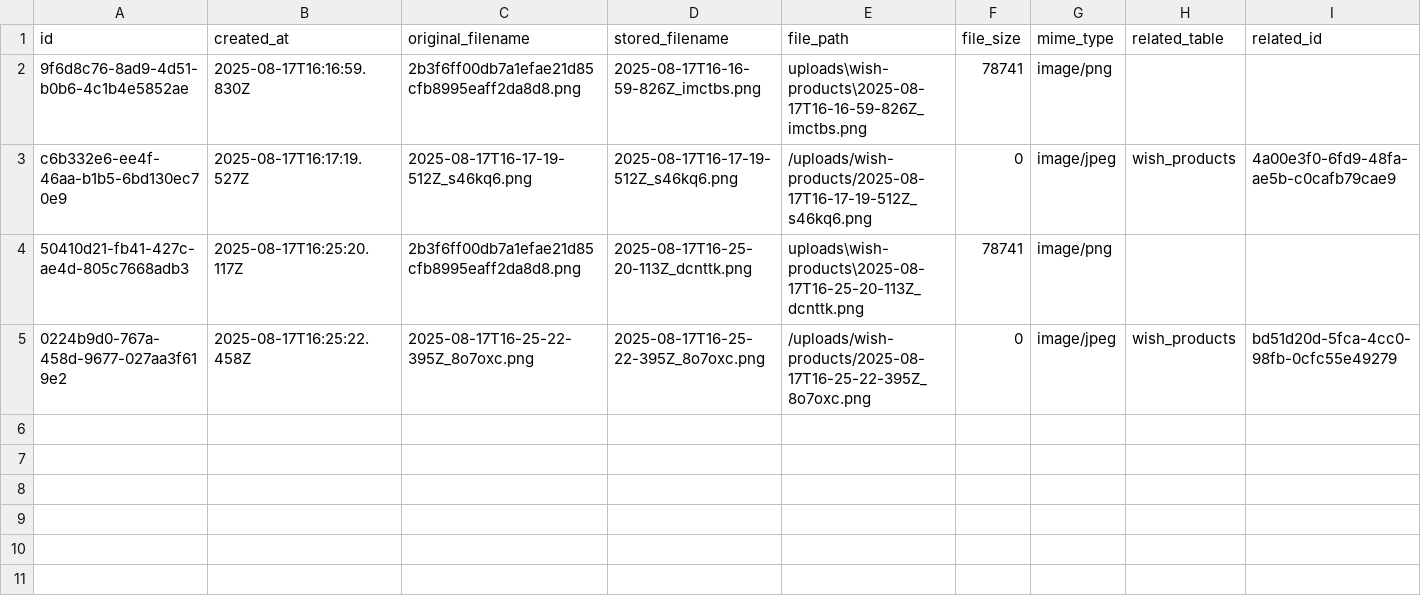
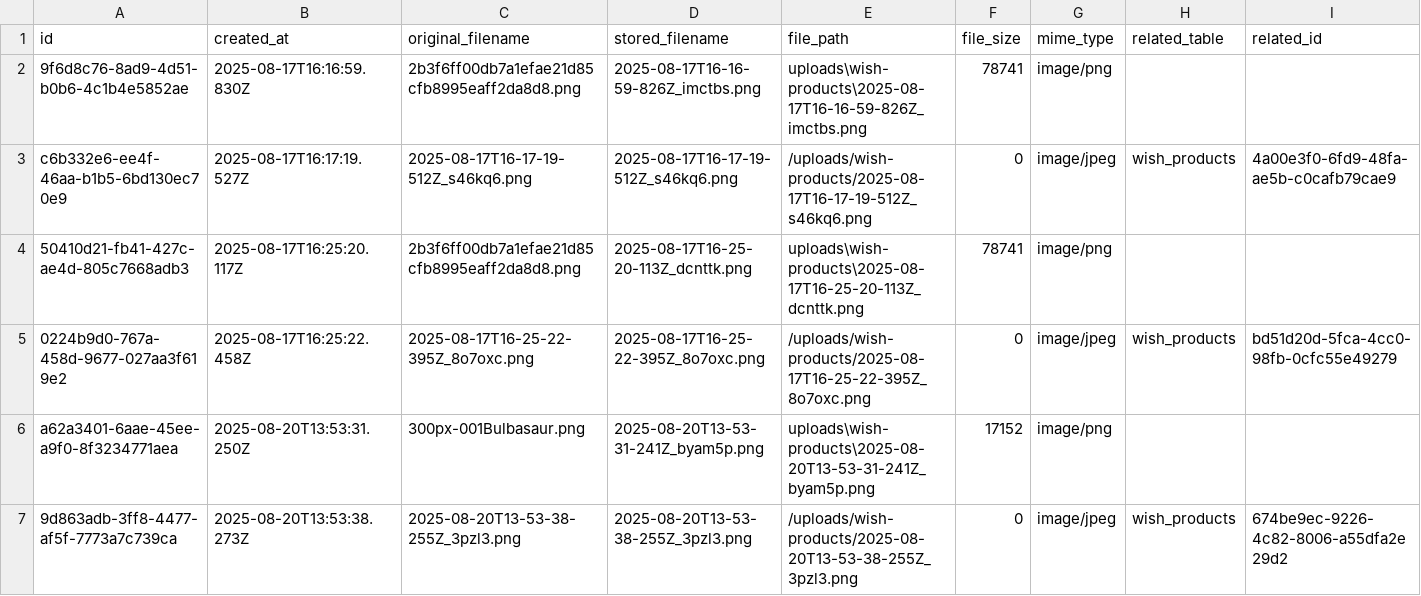
Before and after one commit to wu0306109/bimarket, a CSV file: data/file-uploads.csv, drawn as a sheet.

```diff
--- a/data/file-uploads.csv
+++ b/data/file-uploads.csv
@@ -5 +5,3 @@
 "0224b9d0-767a-458d-9677-027aa3f619e2","2025-08-17T16:25:22.458Z","2025-08-17T16-25-22-395Z_8o7oxc.png","2025-08-17T16-25-22-395Z_8o7oxc.png","/uploads/wish-products/2025-08-17T16-25-22-395Z_8o7oxc.png","0","image/jpeg","wish_products","bd51d20d-5fca-4cc0-98fb-0cfc55e49279"
+"a62a3401-6aae-45ee-a9f0-8f3234771aea","2025-08-20T13:53:31.250Z","300px-001Bulbasaur.png","2025-08-20T13-53-31-241Z_byam5p.png","uploads\wish-products\2025-08-20T13-53-31-241Z_byam5p.png","17152","image/png","",""
+"9d863adb-3ff8-4477-af5f-7773a7c739ca","2025-08-20T13:53:38.273Z","2025-08-20T13-53-38-255Z_3pzl3.png","2025-08-20T13-53-38-255Z_3pzl3.png","/uploads/wish-products/2025-08-20T13-53-38-255Z_3pzl3.png","0","image/jpeg","wish_products","674be9ec-9226-4c82-8006-a55dfa2e29d2"
```
Also changed, not shown: data/wish-products.csv, 20 other files.
